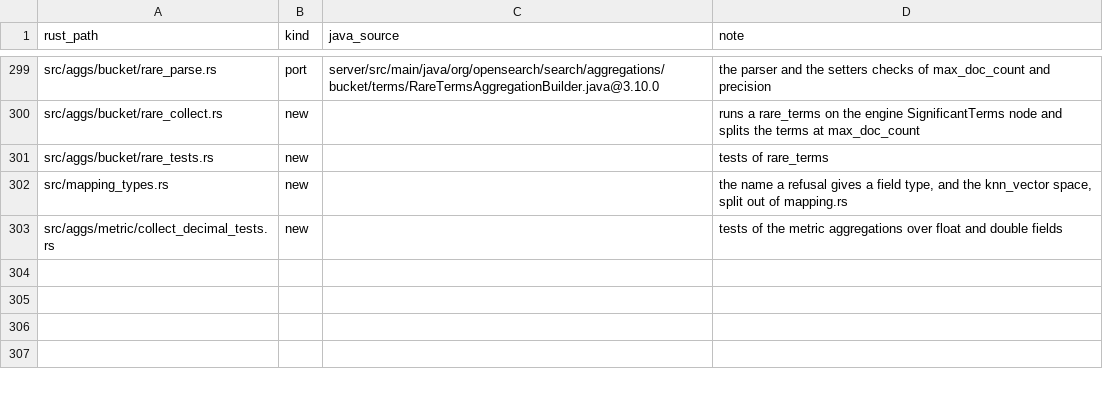
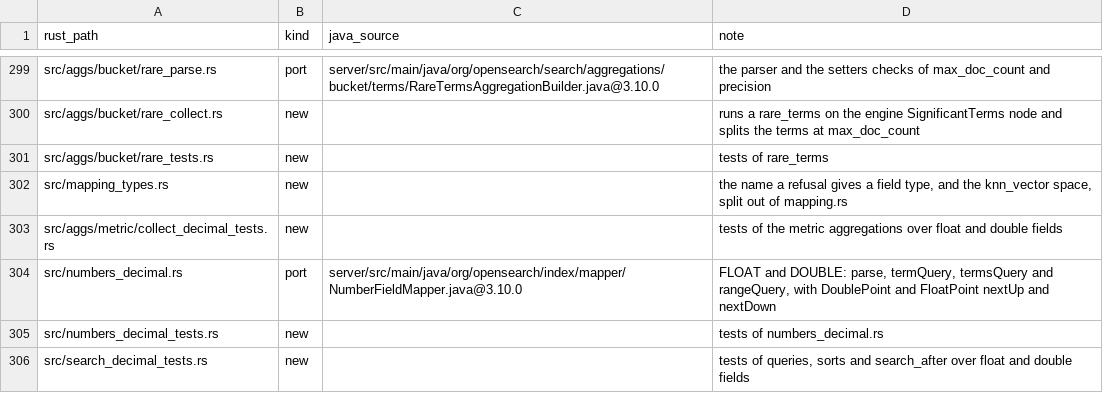
Before and after one commit to huyz0/opensearch-serverless, a TSV file: crates/reader/port-map.tsv, drawn as a sheet; only a part is shown, gaps mark what is left out.

```diff
--- a/crates/reader/port-map.tsv
+++ b/crates/reader/port-map.tsv
@@ -303 +303,4 @@ src/mapping_types.rs	new		the name a refusal gives a field type, and the knn_vec
 src/aggs/metric/collect_decimal_tests.rs	new		tests of the metric aggregations over float and double fields
+src/numbers_decimal.rs	port	server/src/main/java/org/opensearch/index/mapper/NumberFieldMapper.java@3.10.0	FLOAT and DOUBLE: parse, termQuery, termsQuery and rangeQuery, with DoublePoint and FloatPoint nextUp and nextDown
+src/numbers_decimal_tests.rs	new		tests of numbers_decimal.rs
+src/search_decimal_tests.rs	new		tests of queries, sorts and search_after over float and double fields
```
Also changed, not shown: 18 other files.
